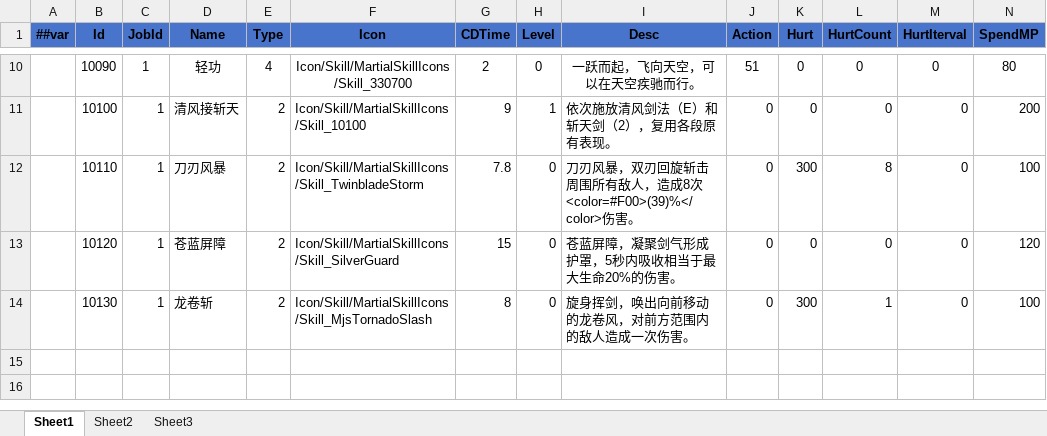
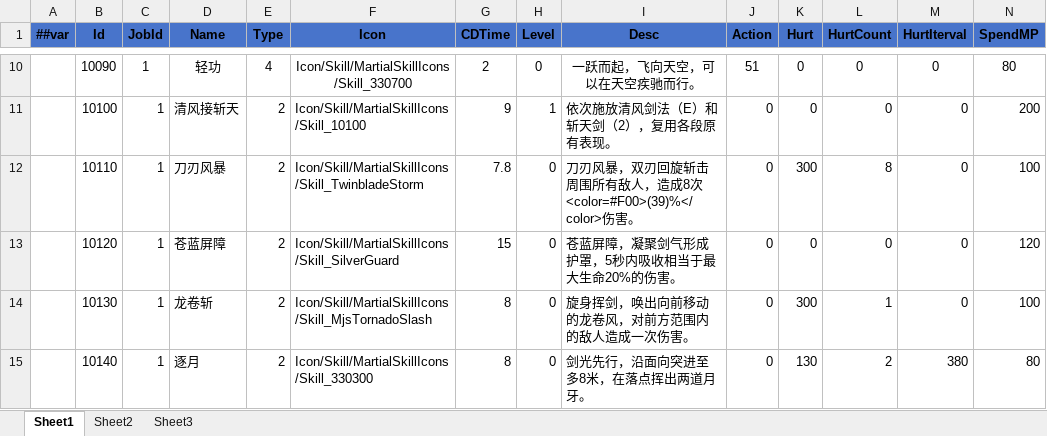
Before and after one commit to LiuXiaoBinger/MMORPG__TANMING, an Excel workbook: Luaban/MiniTemplate/Datas/#SkillInfo.xlsx, sheet Sheet1, drawn as a sheet; only a part is shown, gaps mark what is left out; values as stored, in another font and other column widths than the file's, no borders; rows hold the shown columns only; the diff names each change by its address in the sheet, - before the commit and + after, or states it on an @@ line.

```diff
--- a/Luaban/MiniTemplate/Datas/#SkillInfo.xlsx (sheet Sheet1)
+++ b/Luaban/MiniTemplate/Datas/#SkillInfo.xlsx (sheet Sheet1)
+row 15:  | 10140 | 1 | 逐月 | 2 | Icon/Skill/MartialSkillIcons/Skill_330300 | 8 | 0 | 剑光先行，沿面向突进至多8米，在落点挥出两道月牙。 | 0 | 130 | 2 | 380 | 80
```
Also changed, not shown: Luaban/MiniTemplate/Datas/#SkillEffectInfo.xlsx, Luaban/MiniTemplate/Datas/#SkillPresentationInfo.xlsx, 29 other files.
